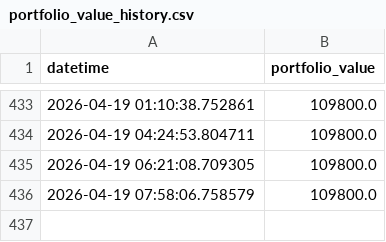
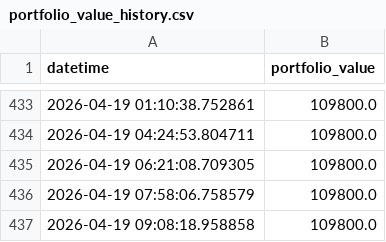
Before and after one commit to MWP1515/WEFF-Tracker-New, a CSV file: portfolio_value_history.csv, drawn as a sheet; only a part is shown, gaps mark what is left out; the diff names each change by its address in the sheet, - before the commit and + after, or states it on an @@ line.

```diff
--- a/portfolio_value_history.csv
+++ b/portfolio_value_history.csv
+row 437: 2026-04-19 09:08:18.958858 | 109800.0
```
Also changed, not shown: prices_history.csv.
